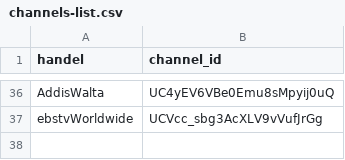
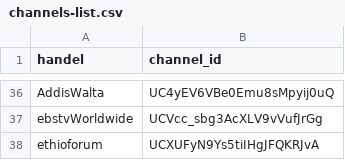
Before and after one commit to eyayaw/ethio-youtube-channels, a CSV file: channels-list.csv, drawn as a sheet; only a part is shown, gaps mark what is left out; the diff names each change by its address in the sheet, - before the commit and + after, or states it on an @@ line.

Commit message:
add ethioforum

```diff
--- a/channels-list.csv
+++ b/channels-list.csv
+row 38: ethioforum | UCXUFyN9Ys5tiIHgJFQKRJvA
```
